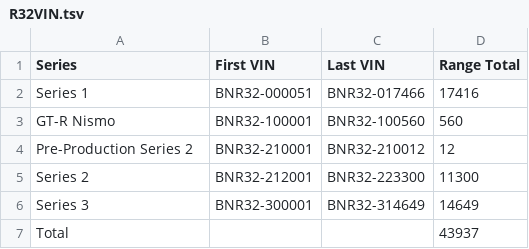
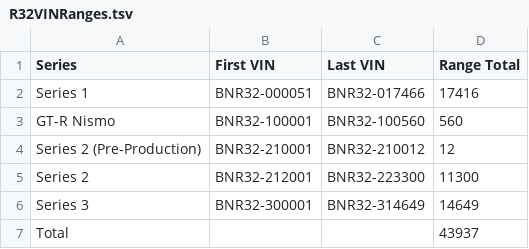
Before and after one commit to kimrypstra/GT-R_Database, a TSV file: GT-R Database/Data/VIN Ranges/R32VINRanges.tsv (was GT-R Database/Data/VIN Ranges/R32VIN.tsv), drawn as a sheet.

```diff
--- a/GT-R Database/Data/VIN Ranges/R32VIN.tsv
+++ b/GT-R Database/Data/VIN Ranges/R32VINRanges.tsv
@@ -3,3 +3,3 @@ Series 1	BNR32-000051	BNR32-017466	17416
 GT-R Nismo	BNR32-100001	BNR32-100560	560
-Pre-Production Series 2	BNR32-210001	BNR32-210012	12
+Series 2 (Pre-Production)	BNR32-210001	BNR32-210012	12
 Series 2	BNR32-212001	BNR32-223300	11300
```
Also changed, not shown: GT-R Database/Data/New Pricing/R34NewPricing.tsv, GT-R Database/Data/Production Numbers/R34ProductionNumbers.tsv, 23 other files.
